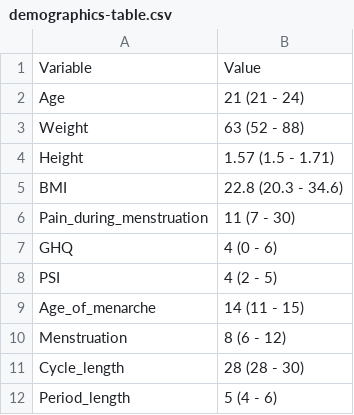
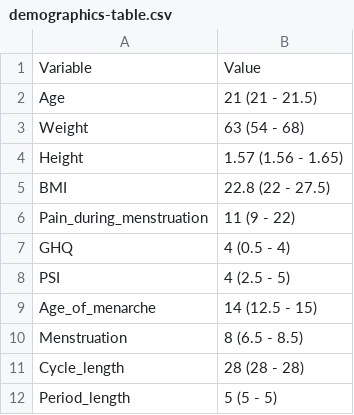
Before and after one commit to kamermanpr/sleep-fragmentation, a CSV file: manuscript/data/demographics-table.csv, drawn as a sheet.

```diff
--- a/manuscript/data/demographics-table.csv
+++ b/manuscript/data/demographics-table.csv
@@ -1,12 +1,12 @@
 Variable,Value
-Age,21 (21 - 24)
-Weight,63 (52 - 88)
-Height,1.57 (1.5 - 1.71)
-BMI,22.8 (20.3 - 34.6)
-Pain_during_menstruation,11 (7 - 30)
-GHQ,4 (0 - 6)
-PSI,4 (2 - 5)
-Age_of_menarche,14 (11 - 15)
-Menstruation,8 (6 - 12)
-Cycle_length,28 (28 - 30)
-Period_length,5 (4 - 6)
+Age,21 (21 - 21.5)
+Weight,63 (54 - 68)
+Height,1.57 (1.56 - 1.65)
+BMI,22.8 (22 - 27.5)
+Pain_during_menstruation,11 (9 - 22)
+GHQ,4 (0.5 - 4)
+PSI,4 (2.5 - 5)
+Age_of_menarche,14 (12.5 - 15)
+Menstruation,8 (6.5 - 8.5)
+Cycle_length,28 (28 - 28)
+Period_length,5 (5 - 5)
```
Also changed, not shown: 35 other files.
